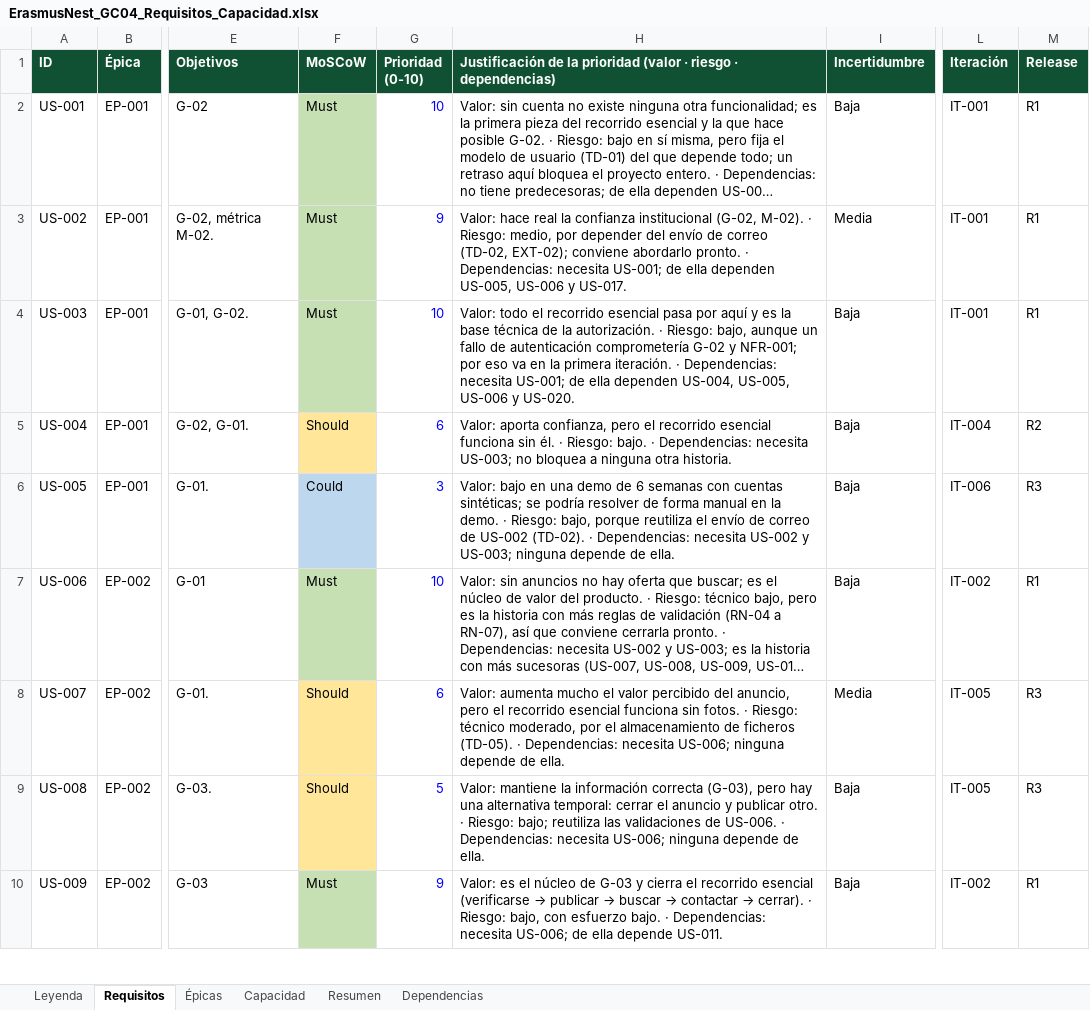
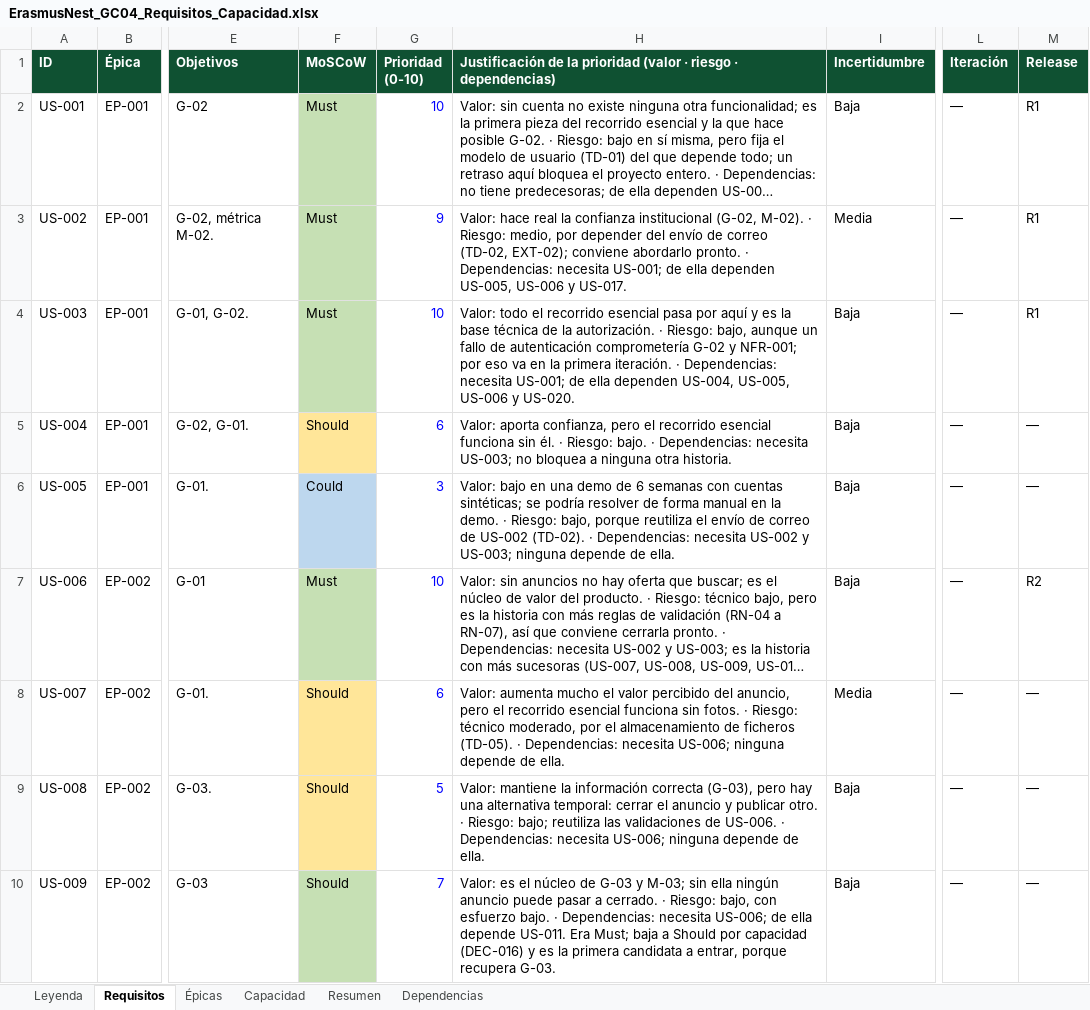
Before and after one commit to Spidergled/Proyecto_GC04-sonar, an Excel workbook: docs/ErasmusNest_GC04_Requisitos_Capacidad.xlsx, sheet Requisitos, drawn as a sheet; only a part is shown, gaps mark what is left out; long unchanged cells end in …; values as stored, in another font and other column widths than the file's, no borders; charts and pictures and conditional formats not drawn; the diff covers the shown part only; the diff names each change by its address in the sheet, - before the commit and + after, or states it on an @@ line.

Commit message:
DEC-016: prioridades, plan por release y US-023 sin depender de US-022
Seis historias Must bajan a Should con orden de entrada (US-009, 022, 018, 013, 010, 014) y US-024 pasa a Won't (tarea 8). Plan inicial por release para las 8 historias de la línea base. US-023 depende ahora de US-017 y crea un conjunto mínimo de datos con el guion; la medición de NFR-005 se aplaza hasta US-022. EP-005 sin el inglés. Excel: Resumen por release (32 h-p, 90 %), Épicas y Leyenda.

```diff
--- a/docs/ErasmusNest_GC04_Requisitos_Capacidad.xlsx (sheet Requisitos)
+++ b/docs/ErasmusNest_GC04_Requisitos_Capacidad.xlsx (sheet Requisitos)
-L2:L4 (Iteración): IT-001
+L2:L4 (Iteración): —
-L5 (Iteración): IT-004
+L5 (Iteración): —
-M5 (Release): R2
+M5 (Release): —
-L6 (Iteración): IT-006
+L6 (Iteración): —
-M6 (Release): R3
+M6 (Release): —
-L7 (Iteración): IT-002
+L7 (Iteración): —
-M7 (Release): R1
+M7 (Release): R2
-L8:L9 (Iteración): IT-005
+L8:L9 (Iteración): —
-M8:M9 (Release): R3
+M8:M9 (Release): —
-F10 (MoSCoW): Must
+F10 (MoSCoW): Should
-G10 (Prioridad (0-10)): 9
+G10 (Prioridad (0-10)): 7
@@ H10: …G-03 y cierra el recorrido esencial (verificarse → publicar → buscar → contactar → cerrar). · Riesgo: bajo, con esfuerzo bajo. · Dependencias: necesita US-006; de ella depende US-011. → …G-03 y M-03; sin ella ningún anuncio puede pasar a cerrado. · Riesgo: bajo, con esfuerzo bajo. · Dependencias: necesita US-006; de ella depende US-011. Era Must; baja a Should por capacidad (DEC-016) y es la primera candidata a entrar, porque recupera G-03. @@
-L10 (Iteración): IT-002
+L10 (Iteración): —
-M10 (Release): R1
+M10 (Release): —
```
Also changed, not shown: 47 edited cells elsewhere in this sheet, sheet Resumen, sheet Épicas, sheet Leyenda, formulas that keep their value, 5 other files.
